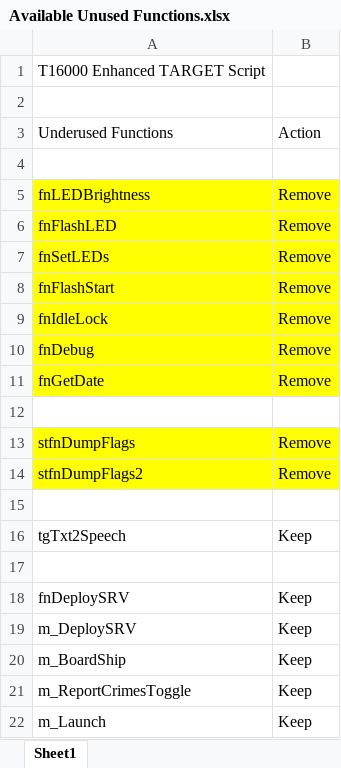
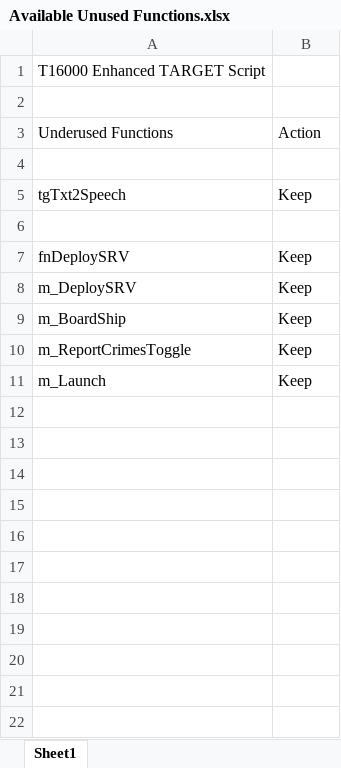
Before and after one commit to ClickerNZ/ED_Enhanced_T16000, an Excel workbook: MapFiles/Available Unused Functions.xlsx, sheet Sheet1, drawn as a sheet; values as stored, in another font and other column widths than the file's, no borders; the diff names each change by its address in the sheet, - before the commit and + after, or states it on an @@ line.

Commit message:
Update Available Unused Functions.xlsx
Updated

```diff
--- a/MapFiles/Available Unused Functions.xlsx (sheet Sheet1)
+++ b/MapFiles/Available Unused Functions.xlsx (sheet Sheet1)
-row 5: fnLEDBrightness | Remove
-row 6: fnFlashLED | Remove
-row 7: fnSetLEDs | Remove
-row 8: fnFlashStart | Remove
-row 9: fnIdleLock | Remove
-row 10: fnDebug | Remove
-row 11: fnGetDate | Remove
-row 12: (empty)
-row 13: stfnDumpFlags | Remove
-row 14: stfnDumpFlags2 | Remove
-row 15: (empty)
```
